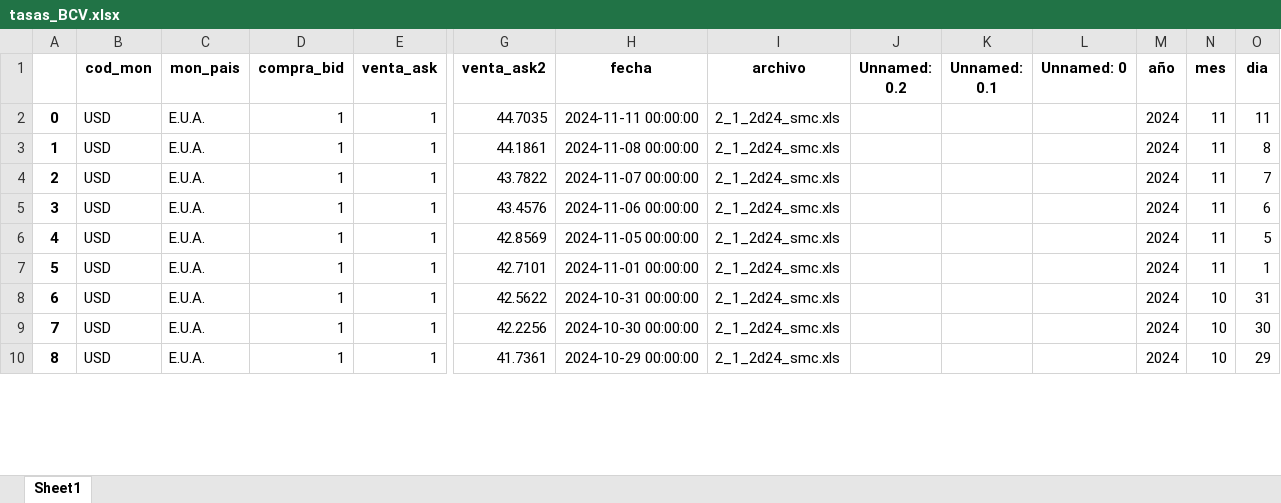
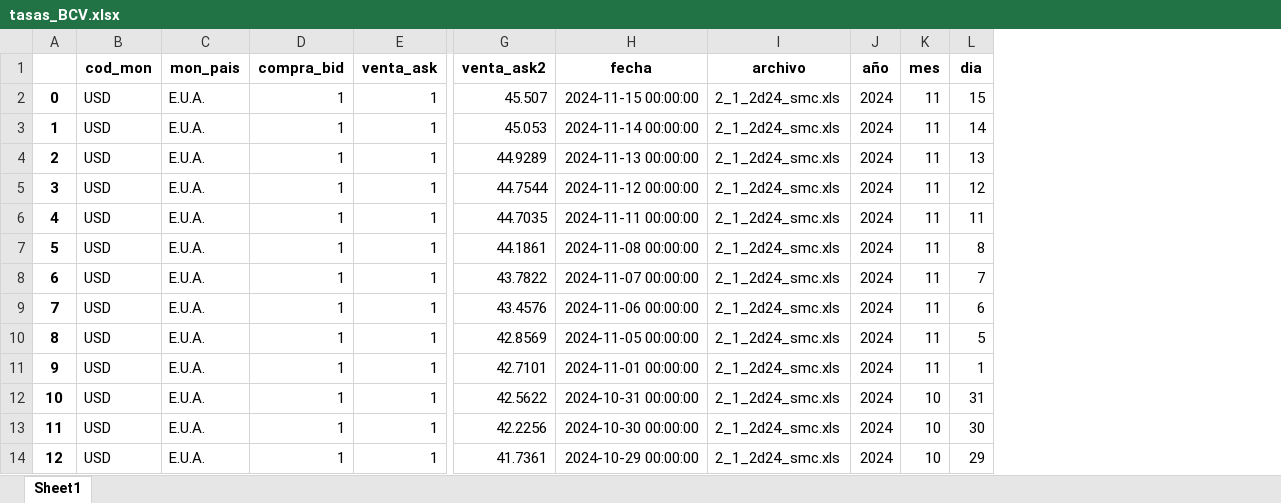
Before and after one commit to jdorantes1987/lacteos-doel, an Excel workbook: scripts/bcv/tasas_BCV.xlsx, sheet Sheet1, drawn as a sheet; only a part is shown, gaps mark what is left out; values as stored, in another font and other column widths than the file's, no borders; removed rows and columns are numbered as before the commit, all else as after; rows hold the shown columns only; the diff names each change by its address in the sheet, - before the commit and + after, or states it on an @@ line.

```diff
--- a/scripts/bcv/tasas_BCV.xlsx (sheet Sheet1)
+++ b/scripts/bcv/tasas_BCV.xlsx (sheet Sheet1)
-column J (Unnamed: 0.2), empty
-column K (Unnamed: 0.1), empty
-column L (Unnamed: 0), empty
+row 2: 0 | USD | E.U.A. | 1 | 1 | 45.507 | 2024-11-15 00:00:00 | 2_1_2d24_smc.xls | 2024 | 11 | 15
+row 3: 1 | USD | E.U.A. | 1 | 1 | 45.053 | 2024-11-14 00:00:00 | 2_1_2d24_smc.xls | 2024 | 11 | 14
+row 4: 2 | USD | E.U.A. | 1 | 1 | 44.9289 | 2024-11-13 00:00:00 | 2_1_2d24_smc.xls | 2024 | 11 | 13
+row 5: 3 | USD | E.U.A. | 1 | 1 | 44.7544 | 2024-11-12 00:00:00 | 2_1_2d24_smc.xls | 2024 | 11 | 12
@@ column A renumbered from row 6 down @@
```
Also changed, not shown: 7 other files.
